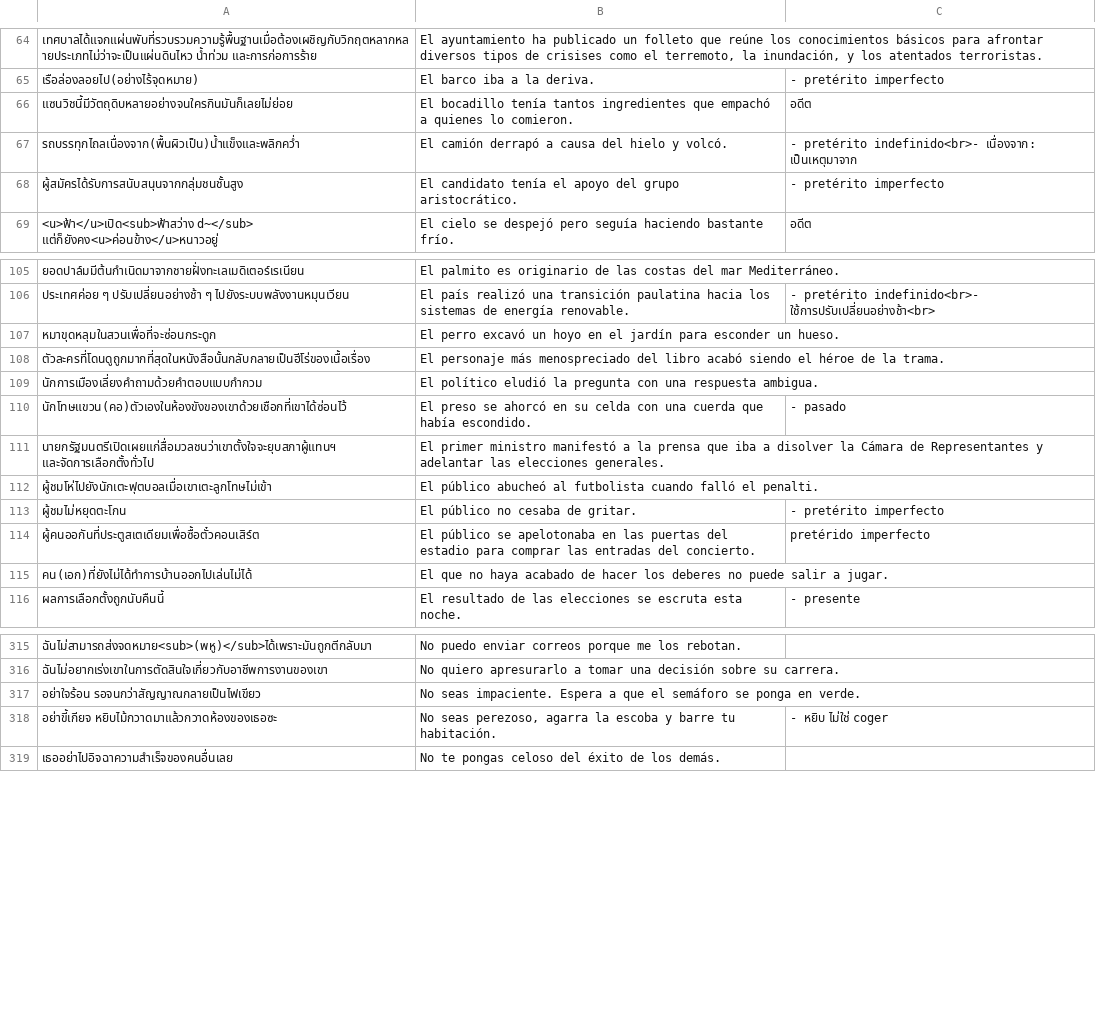
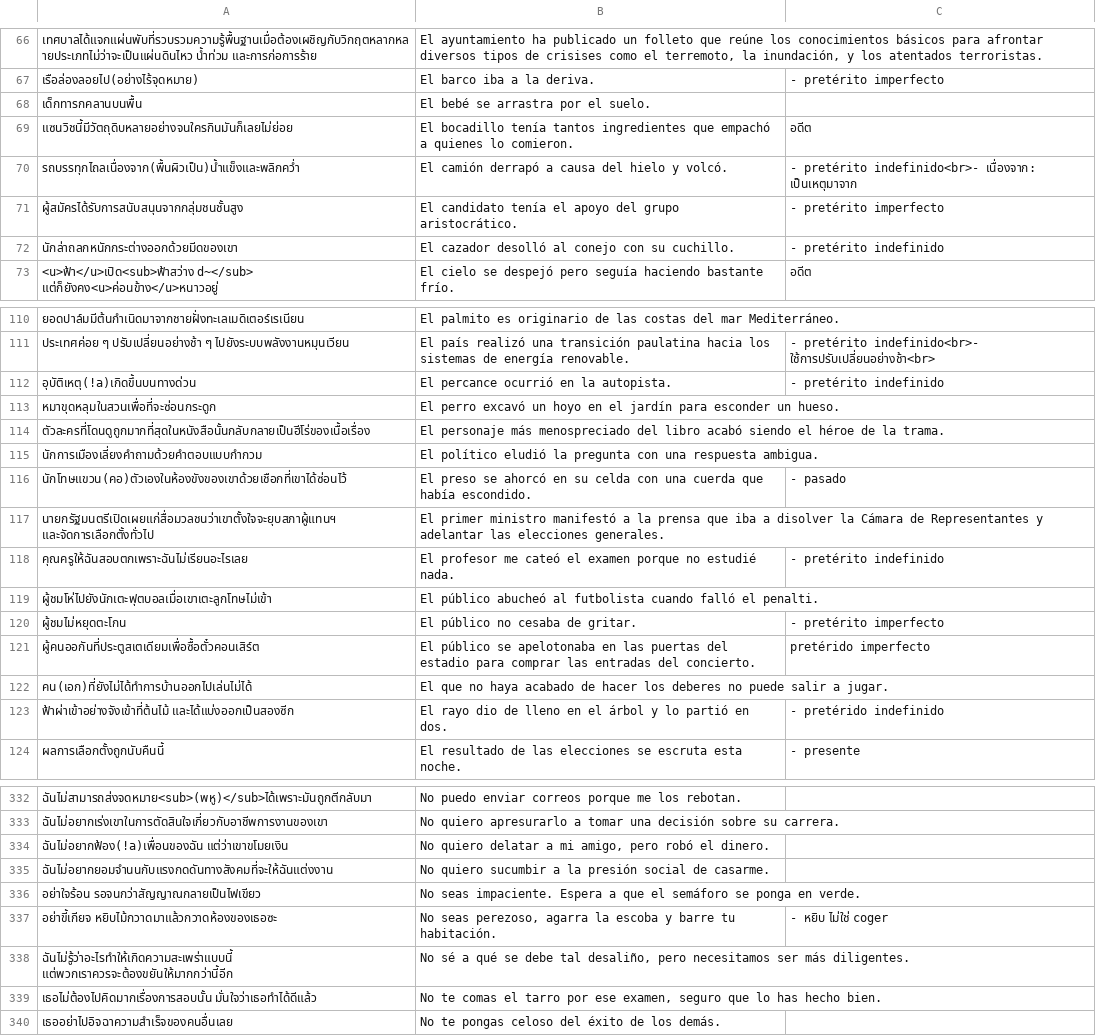
Before and after one commit to ponlawat-w/anki-collection, a CSV file: esfr - Español (Frases).csv, drawn as a sheet; only a part is shown, gaps mark what is left out; the diff covers the shown part only; the diff names each change by its address in the sheet, - before the commit and + after, or states it on an @@ line.

```diff
--- a/esfr - Español (Frases).csv
+++ b/esfr - Español (Frases).csv
+row 68: เด็กทารกคลานบนพื้น | El bebé se arrastra por el suelo.
+row 72: นักล่าถลกหนักกระต่างออกด้วยมีดของเขา | El cazador desolló al conejo con su cuchillo. | - pretérito indefinido
+row 112: อุบัติเหตุ(!a)เกิดขึ้นบนทางด่วน | El percance ocurrió en la autopista. | - pretérito indefinido
+row 118: คุณครูให้ฉันสอบตกเพราะฉันไม่เรียนอะไรเลย | El profesor me cateó el examen porque no estudié nada. | - pretérito indefinido
+row 123: ฟ้าผ่าเข้าอย่างจังเข้าที่ต้นไม้ และได้แบ่งออกเป็นสองซีก | El rayo dio de lleno en el árbol y lo partió en dos. | - pretérido indefinido
+row 334: ฉันไม่อยากฟ้อง(!a)เพื่อนของฉัน แต่ว่าเขาขโมยเงิน | No quiero delatar a mi amigo, pero robó el dinero.
+row 335: ฉันไม่อยากยอมจำนนกับแรงกดดันทางสังคมที่จะให้ฉันแต่งงาน | No quiero sucumbir a la presión social de casarme.
+row 338: ฉันไม่รู้ว่าอะไรทำให้เกิดความสะเพร่าแบบนี้ แต่พวกเราควรจะต้องขยันให้มากกว่านี้อีก | No sé a qué se debe tal desaliño, pero necesitamos ser más diligentes.
+row 339: เธอไม่ต้องไปคิดมากเรื่องการสอบนั้น มั่นใจว่าเธอทำได้ดีแล้ว | No te comas el tarro por ese examen, seguro que lo has hecho bien.
```
Also changed, not shown: 14 added rows elsewhere in this file, denm - Deutsch (Nomen).csv, desz - Deutsch (Satz).csv, 13 other files.
